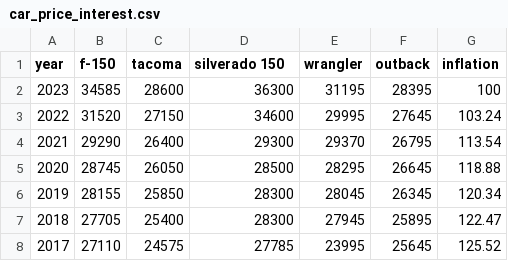
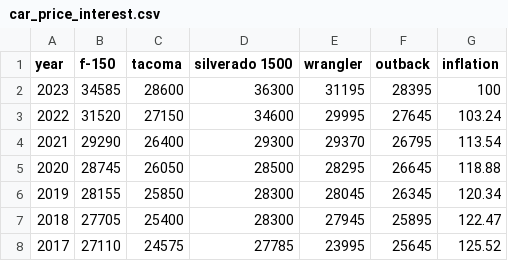
Before and after one commit to reb8s/craig_cars, a CSV file: car_price_interest.csv, drawn as a sheet; only a part is shown.

Commit message:
Update car_price_interest.csv

```diff
--- a/car_price_interest.csv
+++ b/car_price_interest.csv
@@ -1,2 +1,2 @@
-year,f-150,tacoma,silverado 150,wrangler,outback,inflation
+year,f-150,tacoma,silverado 1500,wrangler,outback,inflation
 2023,34585,28600,36300,31195,28395,100
```
